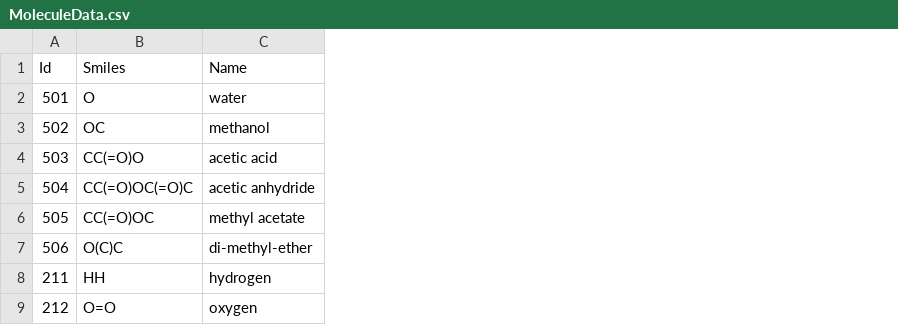
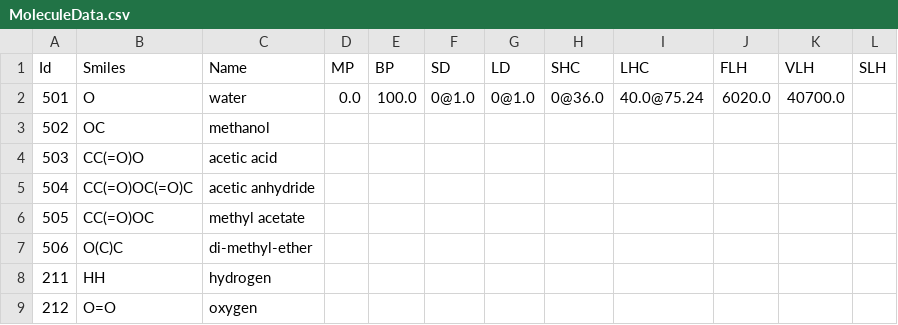
Before and after one commit to filip256/chemgine, a CSV file: Chemgine/Data/MoleculeData.csv, drawn as a sheet; the diff names each change by its address in the sheet, - before the commit and + after, or states it on an @@ line.

Commit message:
added heat capacity and latent heat to molecules

```diff
--- a/Chemgine/Data/MoleculeData.csv
+++ b/Chemgine/Data/MoleculeData.csv
+column D (MP), row 2: 0.0
+column E (BP), row 2: 100.0
+column F (SD), row 2: 0@1.0
+column G (LD), row 2: 0@1.0
+column H (SHC), row 2: 0@36.0
+column I (LHC), row 2: 40.0@75.24
+column J (FLH), row 2: 6020.0
+column K (VLH), row 2: 40700.0
+column L (SLH), empty
```
Also changed, not shown: Chemgine/Out/molecules.out.csv, 27 other files.
